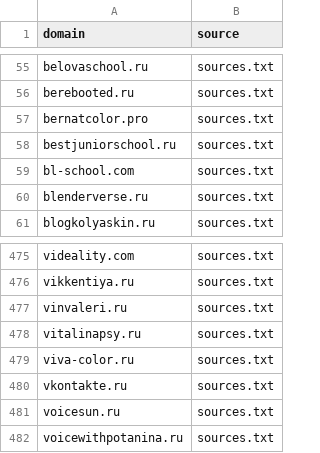
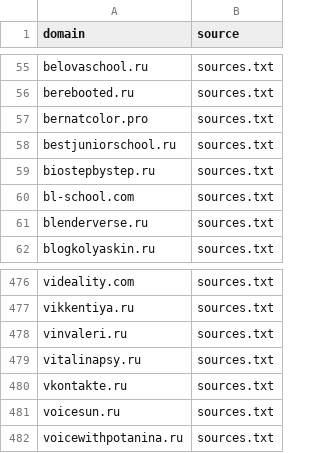
Before and after one commit to xlollypop22/rf-online-schools-registry., a CSV file: data/raw_domains.csv, drawn as a sheet; only a part is shown, gaps mark what is left out; removed rows and columns are numbered as before the commit, all else as after; the diff names each change by its address in the sheet, - before the commit and + after, or states it on an @@ line.

```diff
--- a/data/raw_domains.csv
+++ b/data/raw_domains.csv
+row 59: biostepbystep.ru | sources.txt
-row 479: viva-color.ru | sources.txt
```
Also changed, not shown: data/registry_enriched.csv, data/registry_final.csv.
